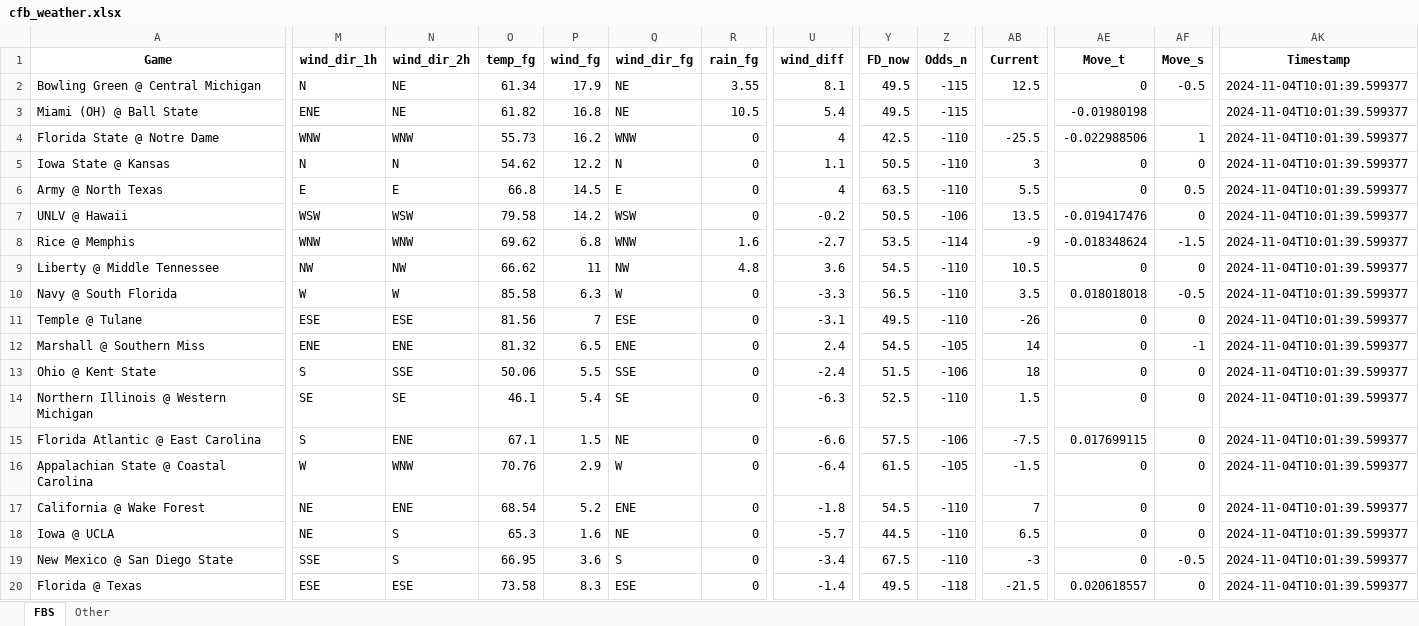
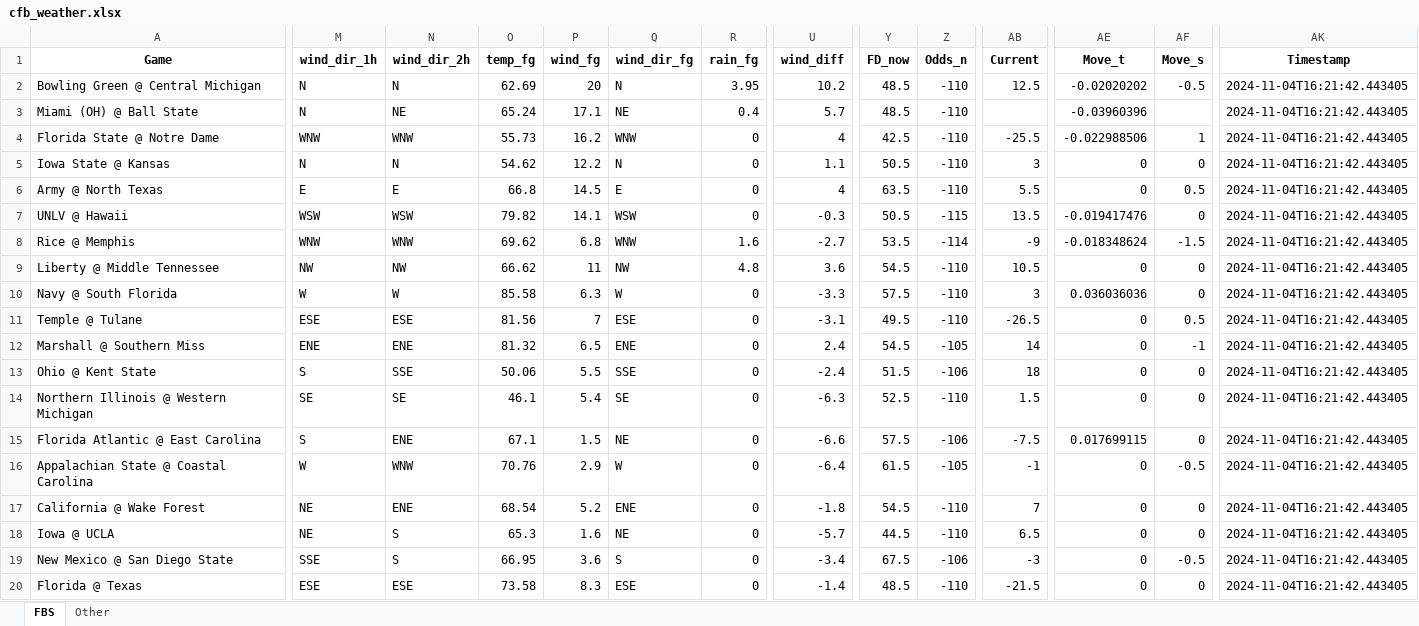
Before and after one commit to mslade50/football_weather, an Excel workbook: cfb_weather.xlsx, sheet FBS, drawn as a sheet; only a part is shown, gaps mark what is left out; values as stored, in another font and other column widths than the file's, no borders; the diff covers the shown part only; the diff names each change by its address in the sheet, - before the commit and + after, or states it on an @@ line.

Commit message:
Update cfb_weather.xlsx with Timestamp 2024-11-04T16:21:42.443405

```diff
--- a/cfb_weather.xlsx (sheet FBS)
+++ b/cfb_weather.xlsx (sheet FBS)
-N2 (wind_dir_2h): NE
+N2 (wind_dir_2h): N
-O2 (temp_fg): 61.34
+O2 (temp_fg): 62.69
-P2 (wind_fg): 17.9
+P2 (wind_fg): 20
-Q2 (wind_dir_fg): NE
+Q2 (wind_dir_fg): N
-R2 (rain_fg): 3.55
+R2 (rain_fg): 3.95
-U2 (wind_diff): 8.1
+U2 (wind_diff): 10.2
-Y2:Y3 (FD_now): 49.5
+Y2:Y3 (FD_now): 48.5
-Z2:Z3 (Odds_n): -115
+Z2:Z3 (Odds_n): -110
-AE2 (Move_t): 0
+AE2 (Move_t): -0.02020202
-AK2:AK20 (Timestamp): 2024-11-04T10:01:39.599377
+AK2:AK20 (Timestamp): 2024-11-04T16:21:42.443405
-M3 (wind_dir_1h): ENE
+M3 (wind_dir_1h): N
-O3 (temp_fg): 61.82
+O3 (temp_fg): 65.24
-P3 (wind_fg): 16.8
+P3 (wind_fg): 17.1
-R3 (rain_fg): 10.5
+R3 (rain_fg): 0.4
-U3 (wind_diff): 5.4
+U3 (wind_diff): 5.7
-AE3 (Move_t): -0.01980198
+AE3 (Move_t): -0.03960396
-O7 (temp_fg): 79.58
+O7 (temp_fg): 79.82
-P7 (wind_fg): 14.2
+P7 (wind_fg): 14.1
-U7 (wind_diff): -0.2
+U7 (wind_diff): -0.3
-Z7 (Odds_n): -106
+Z7 (Odds_n): -115
-Y10 (FD_now): 56.5
+Y10 (FD_now): 57.5
-AB10 (Current): 3.5
+AB10 (Current): 3
-AE10 (Move_t): 0.018018018
+AE10 (Move_t): 0.036036036
-AF10 (Move_s): -0.5
+AF10 (Move_s): 0
-AB11 (Current): -26
+AB11 (Current): -26.5
-AF11 (Move_s): 0
+AF11 (Move_s): 0.5
-AB16 (Current): -1.5
+AB16 (Current): -1
-AF16 (Move_s): 0
+AF16 (Move_s): -0.5
-Z19 (Odds_n): -110
+Z19 (Odds_n): -106
-Y20 (FD_now): 49.5
+Y20 (FD_now): 48.5
-Z20 (Odds_n): -118
+Z20 (Odds_n): -110
-AE20 (Move_t): 0.020618557
+AE20 (Move_t): 0
```
Also changed, not shown: 66 edited cells elsewhere in this sheet, sheet Other.
